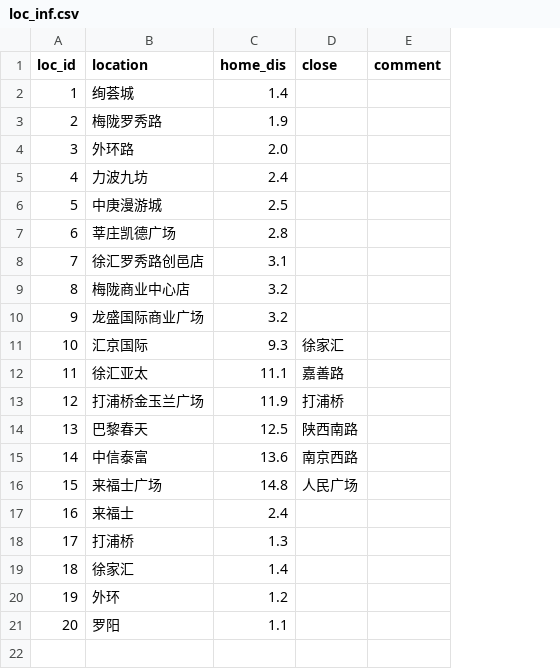
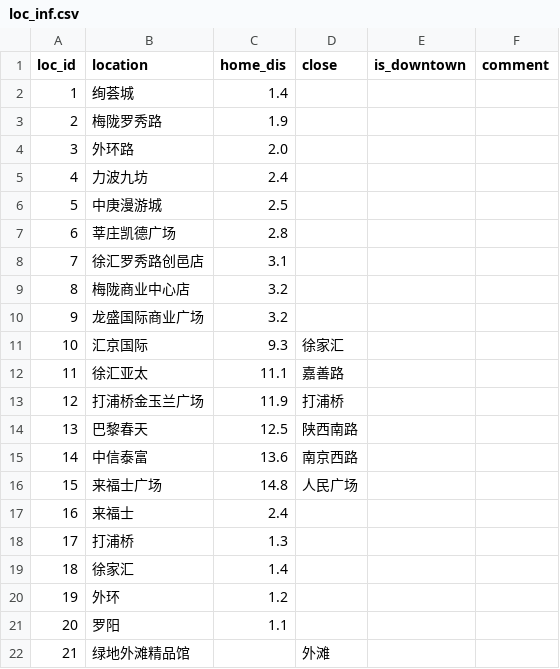
Before and after one commit to shunw/classes_table, a CSV file: db/loc_inf.csv, drawn as a sheet; the diff names each change by its address in the sheet, - before the commit and + after, or states it on an @@ line.

Commit message:
fix the py3.9 version issue. Also checked two csv file for the later block consideration usage. (add two col, one is block_downtown_area in the block_sch.csv; the other is the is_downtown in the loc_inf.csv

```diff
--- a/db/loc_inf.csv
+++ b/db/loc_inf.csv
+column E (is_downtown), empty
+row 22: 21 | 绿地外滩精品馆 |  | 外滩
```
Also changed, not shown: db/class_schedule.csv, 5 other files.
